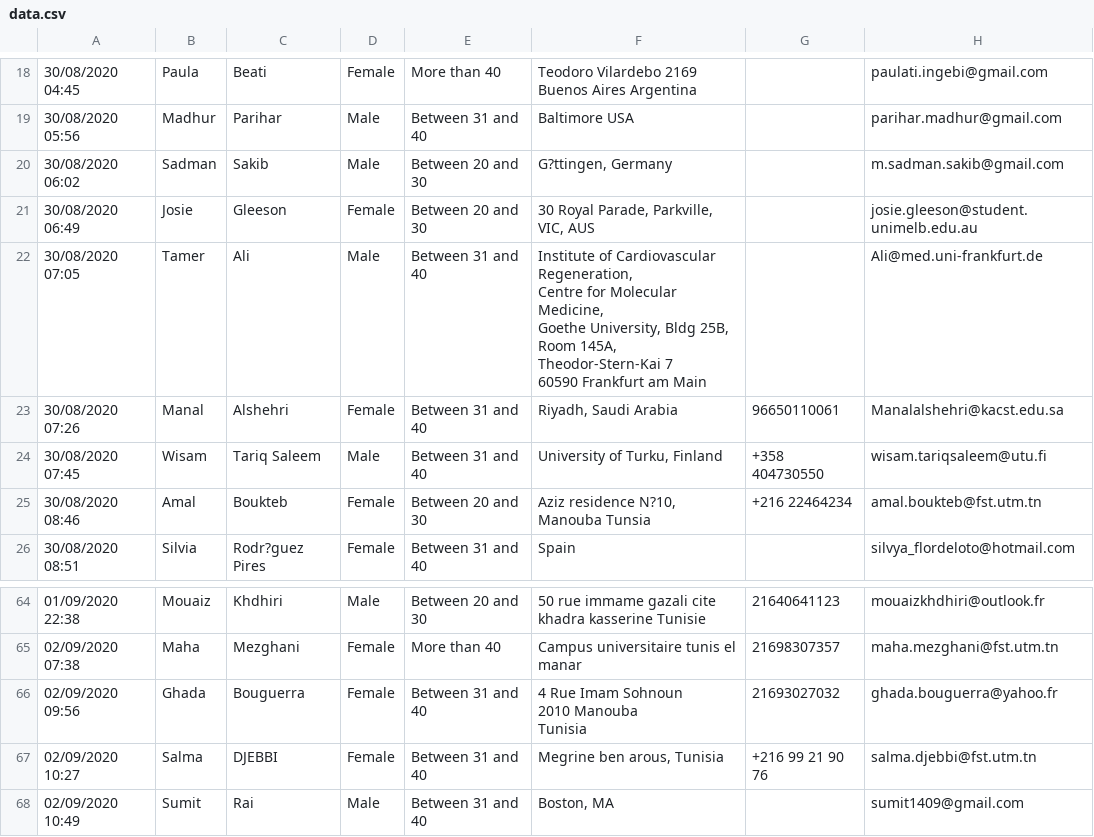
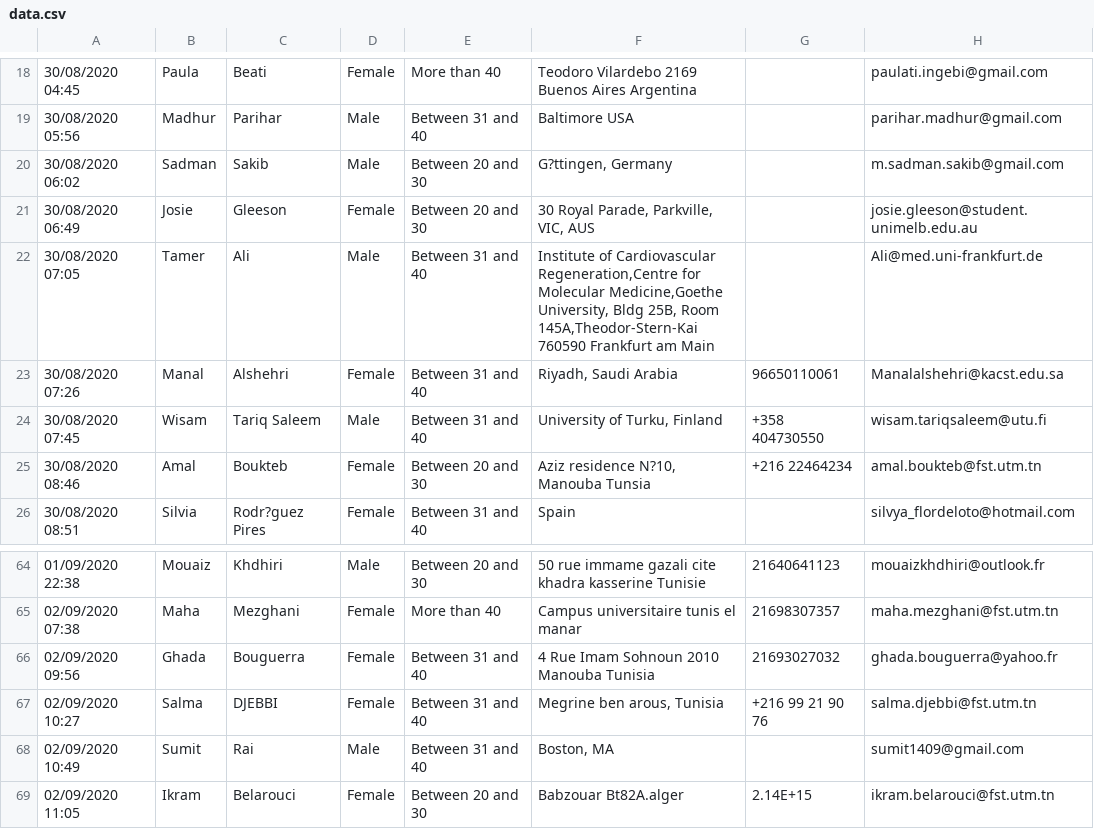
Before and after one commit to rladiestunis/R4Bioinfo-series-workshop-Introduction-to-RNA-seq, a CSV file: dist/data.csv, drawn as a sheet; only a part is shown, gaps mark what is left out; the shorter side is filled out with more unchanged rows; ↵ is a line break in a cell; the diff names each change by its address in the sheet, - before the commit and + after, or states it on an @@ line.

Commit message:
Update data.csv

```diff
--- a/dist/data.csv
+++ b/dist/data.csv
-F22: …of Cardiovascular Regeneration, ↵ Centre for Molecular Medicine, ↵ Goethe University, Bldg 25B, Room 145A, ↵ Theodor-Stern-Kai 7 ↵ 60590 Frankfurt am…
+F22: …of Cardiovascular Regeneration,Centre for Molecular Medicine,Goethe University, Bldg 25B, Room 145A,Theodor-Stern-Kai 760590 Frankfurt am…
-F66: 4 Rue Imam Sohnoun ↵ 2010 Manouba ↵ Tunisia
+F66: 4 Rue Imam Sohnoun 2010 Manouba Tunisia
```
